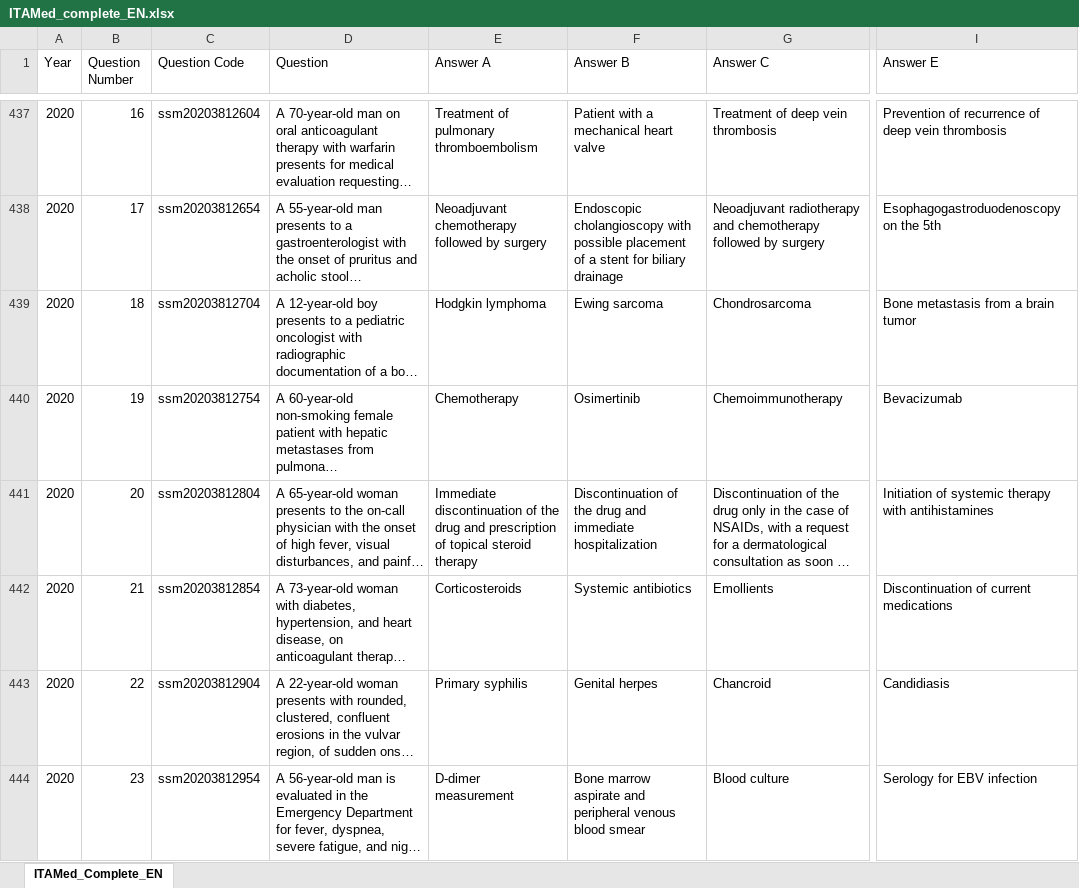
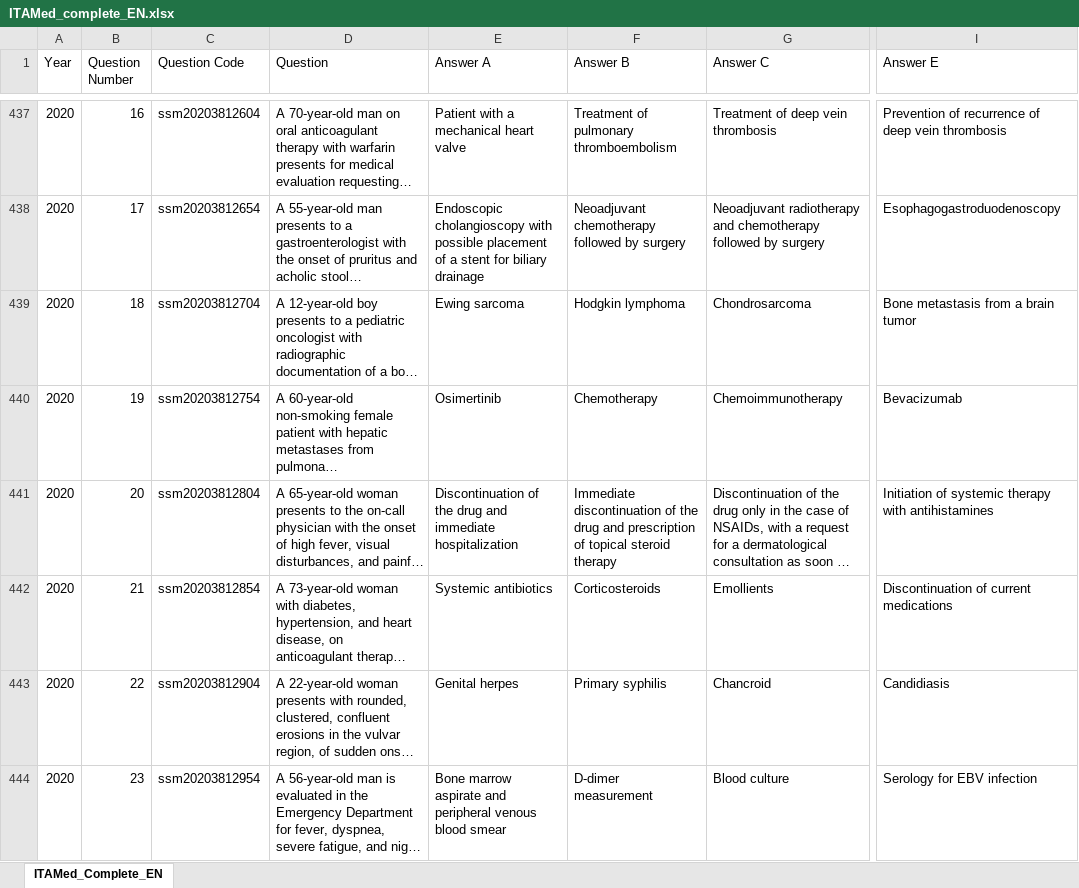
Before and after one commit to LM-Healthcare/ITAMed, an Excel workbook: Dataset/EN/xlsx/ITAMed_complete_EN.xlsx, sheet ITAMed_Complete_EN, drawn as a sheet; only a part is shown, gaps mark what is left out; long unchanged cells end in …; values as stored, in another font and other column widths than the file's, no borders; the diff covers the shown part only; the diff names each change by its address in the sheet, - before the commit and + after, or states it on an @@ line.

Commit message:
Propagate IT corrections to EN dataset + fix IT footer garbage
Phase 1 (mechanical):
- Swapped answer_a/answer_b in 139 EN questions (2020) to match IT fix
- Stripped trailing colons from 215 EN fields (2017-2019)
- Fixed 33 IT answer_e fields with PDF page footer garbage
- Fixed 8 EN answer_e fields with partial footer artifacts

Phase 2 (API re-translation via claude-opus-4-8):
- Re-translated 73 fields across 59 questions where Italian text
  had semantic changes (2017, 2020-2023)
- Includes 5 previously missing answers for ssm2023574

Phase 3 (metadata):
- Updated translation_corrections.json (687 entries)
- Updated ITAMed_complete_EN_tracked.xlsx with highlighted changes

Total: 351 EN field modifications applied to all per-year + complete
JSON and XLSX files.

```diff
--- a/Dataset/EN/xlsx/ITAMed_complete_EN.xlsx (sheet ITAMed_Complete_EN)
+++ b/Dataset/EN/xlsx/ITAMed_complete_EN.xlsx (sheet ITAMed_Complete_EN)
-E437 (Answer A): Treatment of pulmonary thromboembolism
+E437 (Answer A): Patient with a mechanical heart valve
-F437 (Answer B): Patient with a mechanical heart valve
+F437 (Answer B): Treatment of pulmonary thromboembolism
-E438 (Answer A): Neoadjuvant chemotherapy followed by surgery
+E438 (Answer A): Endoscopic cholangioscopy with possible placement of a stent for biliary drainage
-F438 (Answer B): Endoscopic cholangioscopy with possible placement of a stent for biliary drainage
+F438 (Answer B): Neoadjuvant chemotherapy followed by surgery
-I438 (Answer E): Esophagogastroduodenoscopy on the 5th
+I438 (Answer E): Esophagogastroduodenoscopy
-E439 (Answer A): Hodgkin lymphoma
+E439 (Answer A): Ewing sarcoma
-F439 (Answer B): Ewing sarcoma
+F439 (Answer B): Hodgkin lymphoma
-E440 (Answer A): Chemotherapy
+E440 (Answer A): Osimertinib
-F440 (Answer B): Osimertinib
+F440 (Answer B): Chemotherapy
-E441 (Answer A): Immediate discontinuation of the drug and prescription of topical steroid therapy
+E441 (Answer A): Discontinuation of the drug and immediate hospitalization
-F441 (Answer B): Discontinuation of the drug and immediate hospitalization
+F441 (Answer B): Immediate discontinuation of the drug and prescription of topical steroid therapy
-E442 (Answer A): Corticosteroids
+E442 (Answer A): Systemic antibiotics
-F442 (Answer B): Systemic antibiotics
+F442 (Answer B): Corticosteroids
-E443 (Answer A): Primary syphilis
+E443 (Answer A): Genital herpes
-F443 (Answer B): Genital herpes
+F443 (Answer B): Primary syphilis
-E444 (Answer A): D-dimer measurement
+E444 (Answer A): Bone marrow aspirate and peripheral venous blood smear
-F444 (Answer B): Bone marrow aspirate and peripheral venous blood smear
+F444 (Answer B): D-dimer measurement
```
Also changed, not shown: 530 edited cells elsewhere in this sheet, Dataset/EN/xlsx/ITAMed_2022_EN.xlsx, Dataset/EN/xlsx/ITAMed_2023_EN.xlsx, 22 other files.
